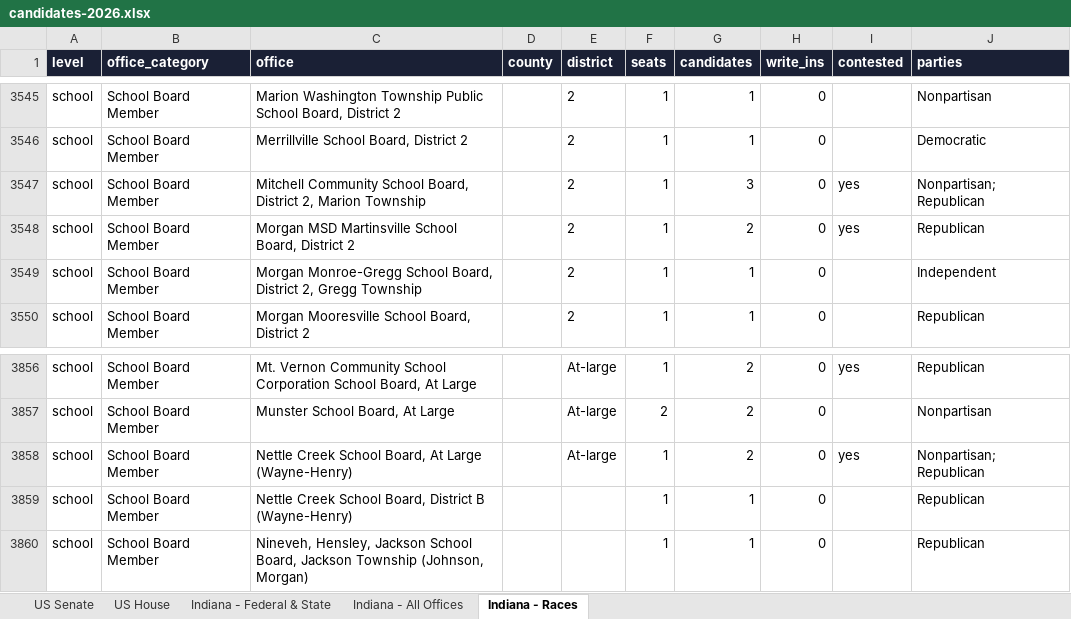
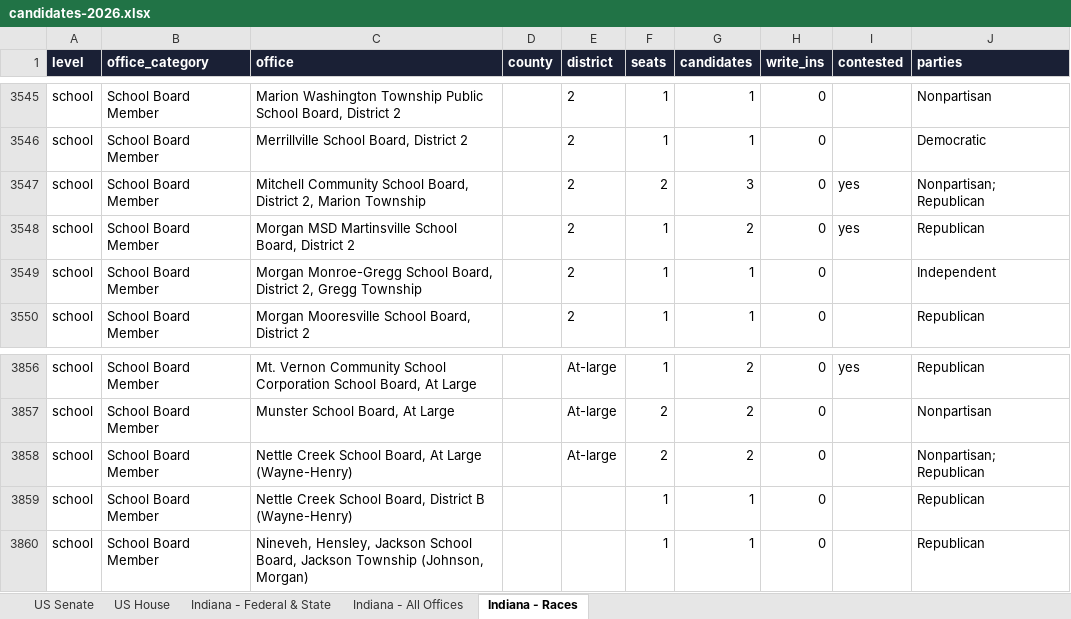
Before and after one commit to Ben10Hiz/LI-Landing-Page, an Excel workbook: data/elections/2026/candidates-2026.xlsx, sheet Indiana - Races, drawn as a sheet; only a part is shown, gaps mark what is left out; values as stored, in another font and other column widths than the file's, no borders; the diff names each change by its address in the sheet, - before the commit and + after, or states it on an @@ line.

```diff
--- a/data/elections/2026/candidates-2026.xlsx (sheet Indiana - Races)
+++ b/data/elections/2026/candidates-2026.xlsx (sheet Indiana - Races)
-F3547 (seats): 1
+F3547 (seats): 2
-F3858 (seats): 1
+F3858 (seats): 2
-I3858 (contested): yes
+I3858 (contested): (empty)
```
Also changed, not shown: sheet Indiana - All Offices, 34 other files.
